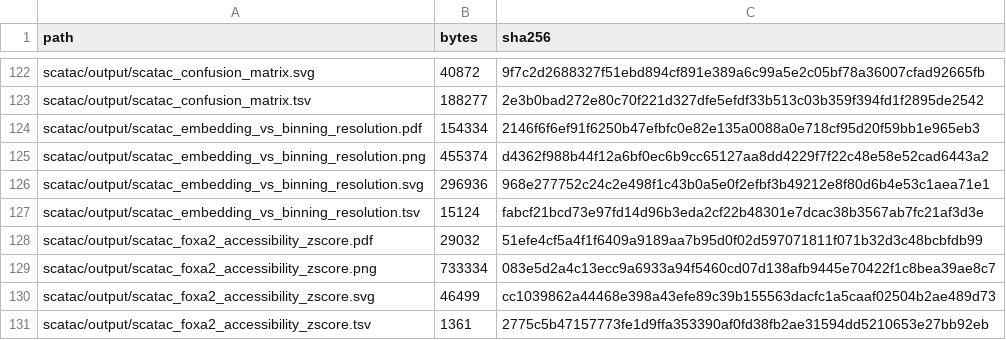
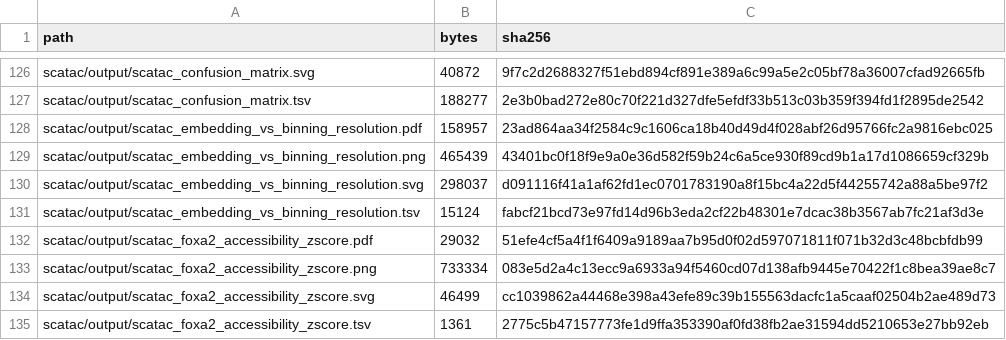
Before and after one commit to csglab/leaf-1-figures, a TSV file: FIGURE_OUTPUTS.tsv, drawn as a sheet; only a part is shown, gaps mark what is left out; the diff covers the shown part only.

```diff
--- a/FIGURE_OUTPUTS.tsv
+++ b/FIGURE_OUTPUTS.tsv
@@ -123,5 +127,5 @@ scatac/output/scatac_confusion_matrix.svg	40872	9f7c2d2688327f51ebd894cf891e389a
 scatac/output/scatac_confusion_matrix.tsv	188277	2e3b0bad272e80c70f221d327dfe5efdf33b513c03b359f394fd1f2895de2542
-scatac/output/scatac_embedding_vs_binning_resolution.pdf	154334	2146f6f6ef91f6250b47efbfc0e82e135a0088a0e718cf95d20f59bb1e965eb3
-scatac/output/scatac_embedding_vs_binning_resolution.png	455374	d4362f988b44f12a6bf0ec6b9cc65127aa8dd4229f7f22c48e58e52cad6443a2
-scatac/output/scatac_embedding_vs_binning_resolution.svg	296936	968e277752c24c2e498f1c43b0a5e0f2efbf3b49212e8f80d6b4e53c1aea71e1
+scatac/output/scatac_embedding_vs_binning_resolution.pdf	158957	23ad864aa34f2584c9c1606ca18b40d49d4f028abf26d95766fc2a9816ebc025
+scatac/output/scatac_embedding_vs_binning_resolution.png	465439	43401bc0f18f9e9a0e36d582f59b24c6a5ce930f89cd9b1a17d1086659cf329b
+scatac/output/scatac_embedding_vs_binning_resolution.svg	298037	d091116f41a1af62fd1ec0701783190a8f15bc4a22d5f44255742a88a5be97f2
 scatac/output/scatac_embedding_vs_binning_resolution.tsv	15124	fabcf21bcd73e97fd14d96b3eda2cf22b48301e7dcac38b3567ab7fc21af3d3e
```
Also changed, not shown: 8 added rows and 43 edited cells elsewhere in this file, DATA_MANIFEST.tsv, NOTEBOOK_PROVENANCE.tsv, 41 other files.
